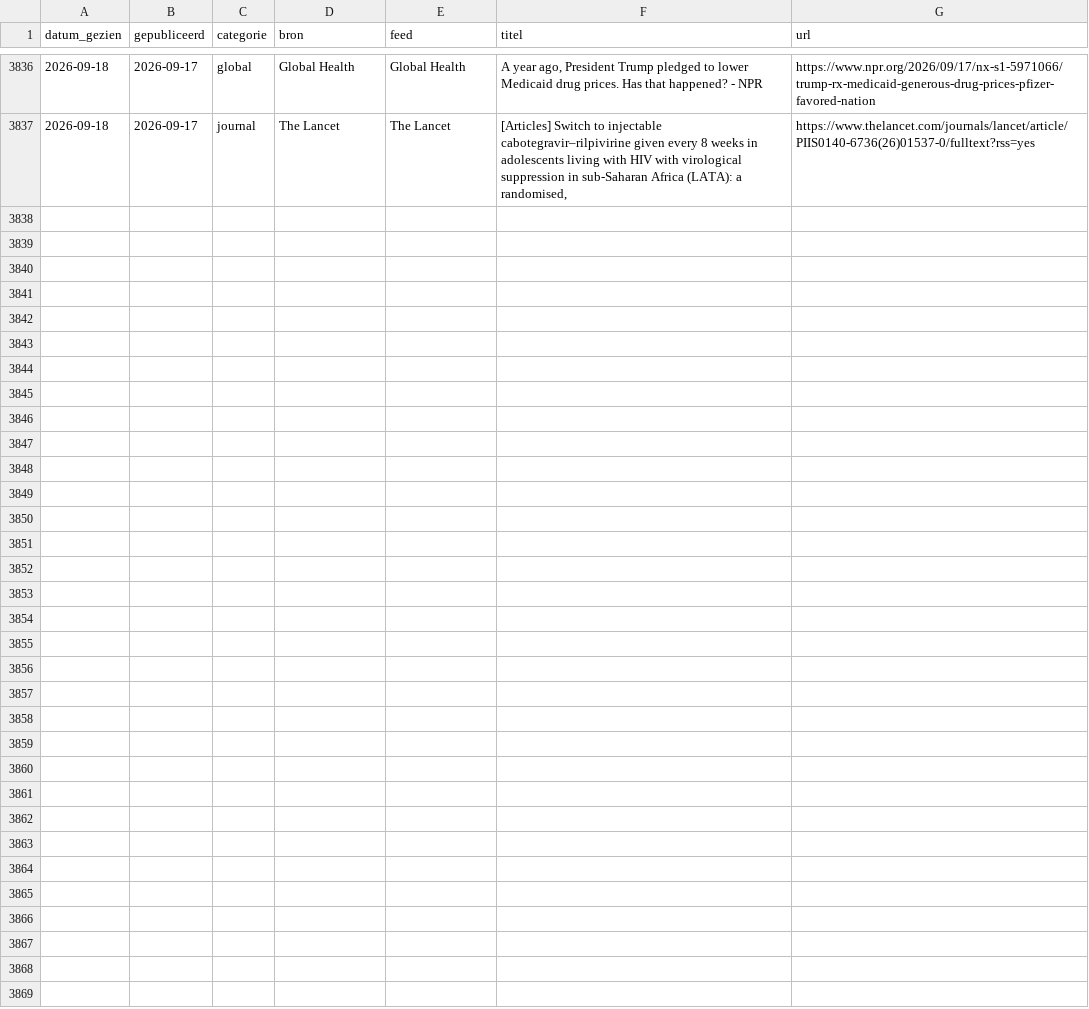
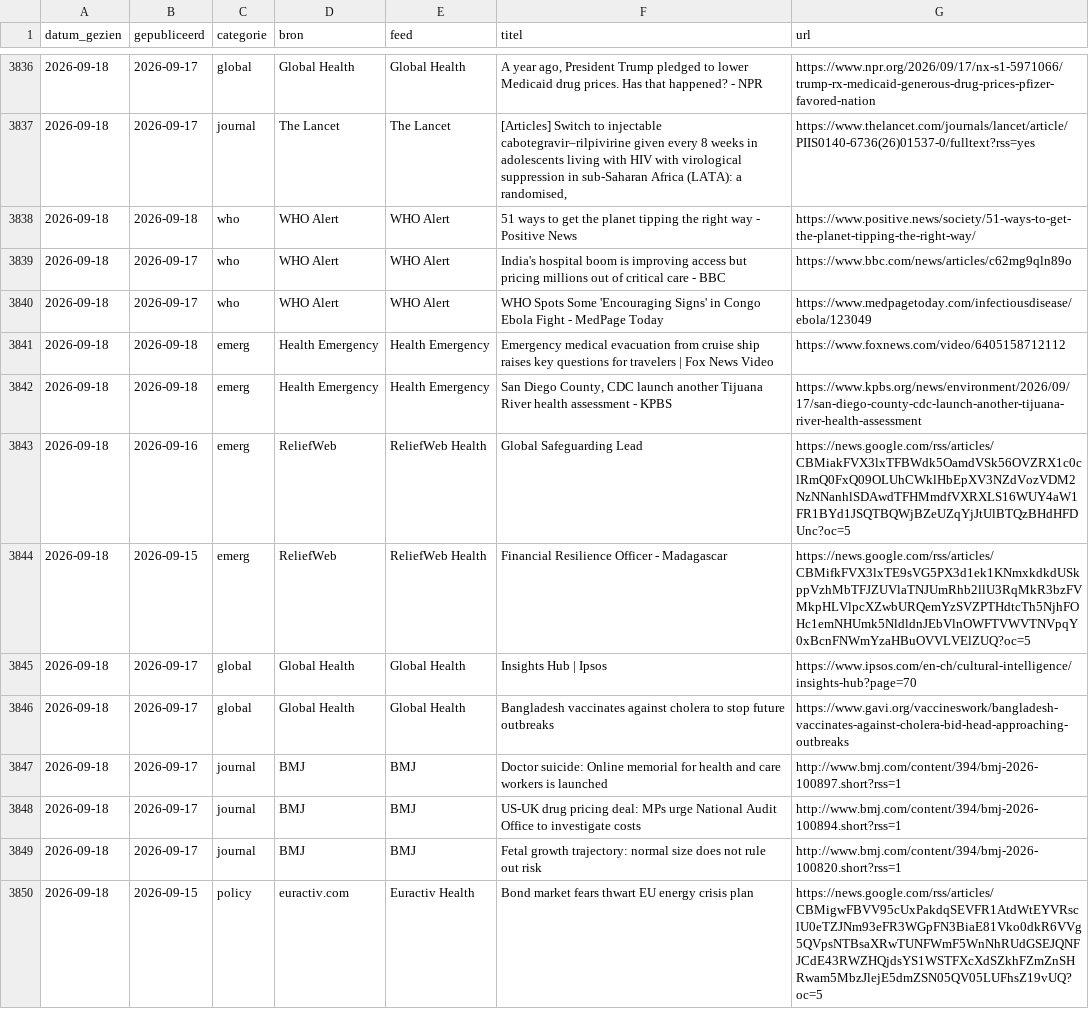
Before and after one commit to mvanpassel-cmyk/gh-ribbon, a CSV file: data/archive.csv, drawn as a sheet; only a part is shown, gaps mark what is left out.

```diff
--- a/data/archive.csv
+++ b/data/archive.csv
@@ -3837 +3837,14 @@
 2026-09-18,2026-09-17,journal,The Lancet,The Lancet,"[Articles] Switch to injectable cabotegravir–rilpivirine given every 8 weeks in adolescents living with HIV with virological suppression in sub-Saharan Africa (LATA): a randomised,",https://www.thelancet.com/journals/lancet/article/PIIS0140-6736(26)01537-0/fulltext?rss=yes
+2026-09-18,2026-09-18,who,WHO Alert,WHO Alert,51 ways to get the planet tipping the right way - Positive News,https://www.positive.news/society/51-ways-to-get-the-planet-tipping-the-right-way/
+2026-09-18,2026-09-17,who,WHO Alert,WHO Alert,India's hospital boom is improving access but pricing millions out of critical care - BBC,https://www.bbc.com/news/articles/c62mg9qln89o
+2026-09-18,2026-09-17,who,WHO Alert,WHO Alert,WHO Spots Some 'Encouraging Signs' in Congo Ebola Fight - MedPage Today,https://www.medpagetoday.com/infectiousdisease/ebola/123049
+2026-09-18,2026-09-18,emerg,Health Emergency,Health Emergency,Emergency medical evacuation from cruise ship raises key questions for travelers | Fox News Video,https://www.foxnews.com/video/6405158712112
+2026-09-18,2026-09-18,emerg,Health Emergency,Health Emergency,"San Diego County, CDC launch another Tijuana River health assessment - KPBS",https://www.kpbs.org/news/environment/2026/09/17/san-diego-county-cdc-launch-another-tijuana-river-health-assessment
+2026-09-18,2026-09-16,emerg,ReliefWeb,ReliefWeb Health,Global Safeguarding Lead,https://news.google.com/rss/articles/CBMiakFVX3lxTFBWdk5OamdVSk56OVZRX1c0clRmQ0FxQ09OLUhCWklHbEpXV3NZdVozVDM2NzNNanhlSDAwdTFHMmdfVXRXLS16WUY4aW1FR1BYd1JSQTBQWjBZeUZqYjJtUlBTQzBHdHFDUnc?oc=5
+2026-09-18,2026-09-15,emerg,ReliefWeb,ReliefWeb Health,Financial Resilience Officer - Madagascar,https://news.google.com/rss/articles/CBMifkFVX3lxTE9sVG5PX3d1ek1KNmxkdkdUSkppVzhMbTFJZUVlaTNJUmRhb2llU3RqMkR3bzFVMkpHLVlpcXZwbURQemYzSVZPTHdtcTh5NjhFOHc1emNHUmk5NldldnJEbVlnOWFTVWVTNVpqY0xBcnFNWmYzaHBuOVVLVElZUQ?oc=5
+2026-09-18,2026-09-17,global,Global Health,Global Health,Insights Hub | Ipsos,https://www.ipsos.com/en-ch/cultural-intelligence/insights-hub?page=70
+2026-09-18,2026-09-17,global,Global Health,Global Health,Bangladesh vaccinates against cholera to stop future outbreaks,https://www.gavi.org/vaccineswork/bangladesh-vaccinates-against-cholera-bid-head-approaching-outbreaks
+2026-09-18,2026-09-17,journal,BMJ,BMJ,Doctor suicide: Online memorial for health and care workers is launched,http://www.bmj.com/content/394/bmj-2026-100897.short?rss=1
+2026-09-18,2026-09-17,journal,BMJ,BMJ,US-UK drug pricing deal: MPs urge National Audit Office to investigate costs,http://www.bmj.com/content/394/bmj-2026-100894.short?rss=1
+2026-09-18,2026-09-17,journal,BMJ,BMJ,Fetal growth trajectory: normal size does not rule out risk,http://www.bmj.com/content/394/bmj-2026-100820.short?rss=1
+2026-09-18,2026-09-15,policy,euractiv.com,Euractiv Health,Bond market fears thwart EU energy crisis plan,https://news.google.com/rss/articles/CBMigwFBVV95cUxPakdqSEVFR1AtdWtEYVRsclU0eTZJNm93eFR3WGpFN3BiaE81Vko0dkR6VVg5QVpsNTBsaXRwTUNFWmF5WnNhRUdGSEJQNFJCdE43RWZHQjdsYS1WSTFXcXdSZkhFZmZnSHRwam5MbzJlejE5dmZSN05QV05LUFhsZ19vUQ?oc=5
```
Also changed, not shown: 1 other file.
